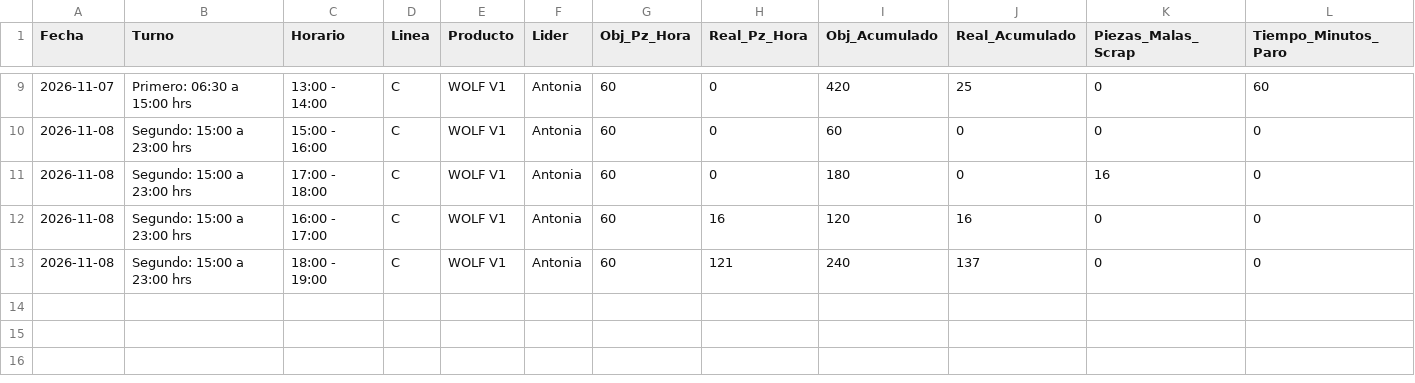
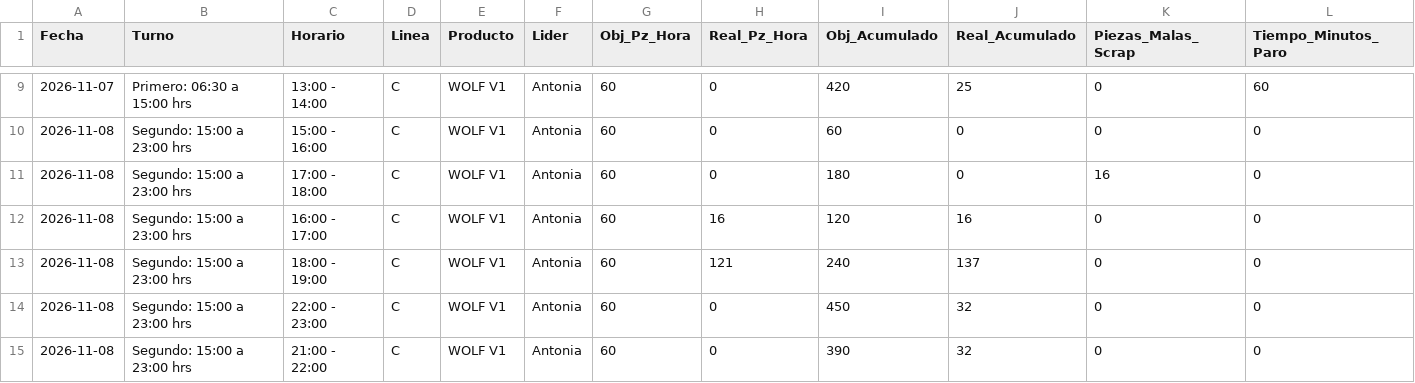
Before and after one commit to RaptorT77/dashboard-seguimiento-linea-c-brp, a CSV file: data/produccion_linea_c_historial.csv, drawn as a sheet; only a part is shown, gaps mark what is left out; rows hold the shown columns only; the diff names each change by its address in the sheet, - before the commit and + after, or states it on an @@ line.

Commit message:
feat(extractor): dual-anchor geometric row mapping and paros normalization

```diff
--- a/data/produccion_linea_c_historial.csv
+++ b/data/produccion_linea_c_historial.csv
+row 14: 2026-11-08 | Segundo: 15:00 a 23:00 hrs | 22:00 - 23:00 | C | WOLF V1 | Antonia | 60 | 0 | 450 | 32 | 0 | 0
+row 15: 2026-11-08 | Segundo: 15:00 a 23:00 hrs | 21:00 - 22:00 | C | WOLF V1 | Antonia | 60 | 0 | 390 | 32 | 0 | 0
```
Also changed, not shown: 3 other files.
